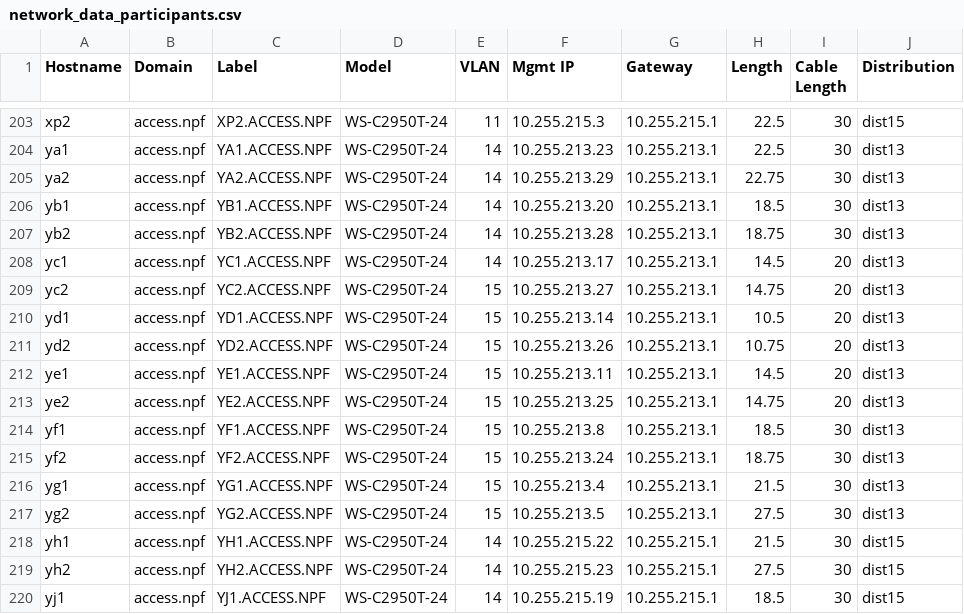
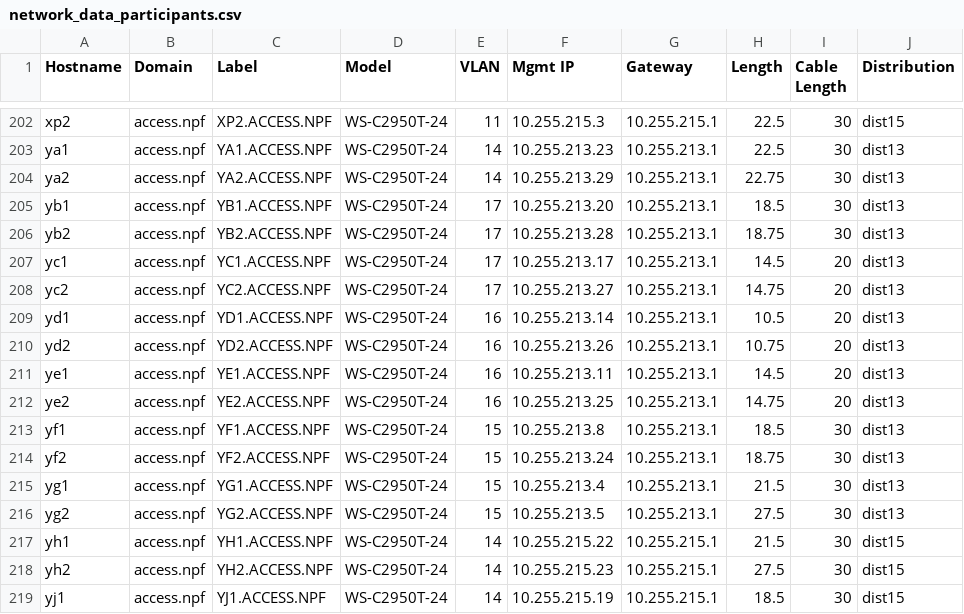
Before and after one commit to npflan/dns, a CSV file: bind/network_data_participants.csv, drawn as a sheet; only a part is shown, gaps mark what is left out; the diff covers the shown part only.

```diff
--- a/bind/network_data_participants.csv
+++ b/bind/network_data_participants.csv
@@ -205,10 +204,10 @@ ya1,access.npf,YA1.ACCESS.NPF,WS-C2950T-24,14,10.255.213.23,10.255.213.1,22.5,30
 ya2,access.npf,YA2.ACCESS.NPF,WS-C2950T-24,14,10.255.213.29,10.255.213.1,22.75,30,dist13,
-yb1,access.npf,YB1.ACCESS.NPF,WS-C2950T-24,14,10.255.213.20,10.255.213.1,18.5,30,dist13,
-yb2,access.npf,YB2.ACCESS.NPF,WS-C2950T-24,14,10.255.213.28,10.255.213.1,18.75,30,dist13,
-yc1,access.npf,YC1.ACCESS.NPF,WS-C2950T-24,14,10.255.213.17,10.255.213.1,14.5,20,dist13,
-yc2,access.npf,YC2.ACCESS.NPF,WS-C2950T-24,15,10.255.213.27,10.255.213.1,14.75,20,dist13,
-yd1,access.npf,YD1.ACCESS.NPF,WS-C2950T-24,15,10.255.213.14,10.255.213.1,10.5,20,dist13,
-yd2,access.npf,YD2.ACCESS.NPF,WS-C2950T-24,15,10.255.213.26,10.255.213.1,10.75,20,dist13,
-ye1,access.npf,YE1.ACCESS.NPF,WS-C2950T-24,15,10.255.213.11,10.255.213.1,14.5,20,dist13,
-ye2,access.npf,YE2.ACCESS.NPF,WS-C2950T-24,15,10.255.213.25,10.255.213.1,14.75,20,dist13,
+yb1,access.npf,YB1.ACCESS.NPF,WS-C2950T-24,17,10.255.213.20,10.255.213.1,18.5,30,dist13,
+yb2,access.npf,YB2.ACCESS.NPF,WS-C2950T-24,17,10.255.213.28,10.255.213.1,18.75,30,dist13,
+yc1,access.npf,YC1.ACCESS.NPF,WS-C2950T-24,17,10.255.213.17,10.255.213.1,14.5,20,dist13,
+yc2,access.npf,YC2.ACCESS.NPF,WS-C2950T-24,17,10.255.213.27,10.255.213.1,14.75,20,dist13,
+yd1,access.npf,YD1.ACCESS.NPF,WS-C2950T-24,16,10.255.213.14,10.255.213.1,10.5,20,dist13,
+yd2,access.npf,YD2.ACCESS.NPF,WS-C2950T-24,16,10.255.213.26,10.255.213.1,10.75,20,dist13,
+ye1,access.npf,YE1.ACCESS.NPF,WS-C2950T-24,16,10.255.213.11,10.255.213.1,14.5,20,dist13,
+ye2,access.npf,YE2.ACCESS.NPF,WS-C2950T-24,16,10.255.213.25,10.255.213.1,14.75,20,dist13,
 yf1,access.npf,YF1.ACCESS.NPF,WS-C2950T-24,15,10.255.213.8,10.255.213.1,18.5,30,dist13,
```
Also changed, not shown: 1 removed row and 21 edited cells elsewhere in this file, 2 other files.
